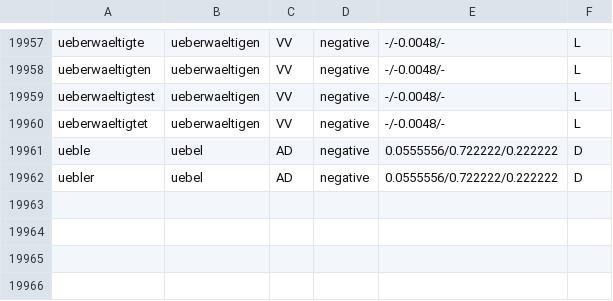
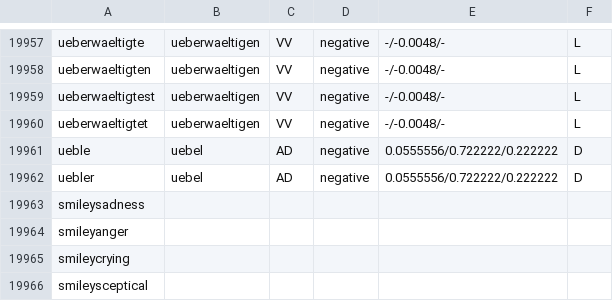
Before and after one commit to niklasben/HsHProject, a TSV file: SentimentAnalysis/GermanPolarityClues-Negative-umlaute.tsv, drawn as a sheet; only a part is shown, gaps mark what is left out.

Commit message:
Final Sentiment Analysis
- Updated Dicitonaries for Polarity Clues
- Updated Python-Script
- New Input File
- Final Output File

```diff
--- a/SentimentAnalysis/GermanPolarityClues-Negative-umlaute.tsv
+++ b/SentimentAnalysis/GermanPolarityClues-Negative-umlaute.tsv
@@ -19962 +19962,5 @@ ueble	uebel	AD	negative	0.0555556/0.722222/0.222222	D
 uebler	uebel	AD	negative	0.0555556/0.722222/0.222222	D
+smileysadness
+smileyanger
+smileycrying
+smileysceptical
```
Also changed, not shown: SentimentAnalysis/GermanPolarityClues-Neutral-umlaute.tsv, SentimentAnalysis/GermanPolarityClues-Positive-umlaute.tsv, 3 other files.
